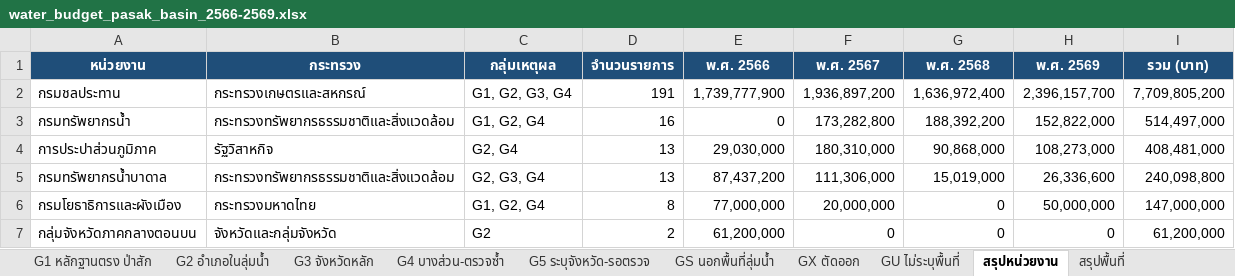
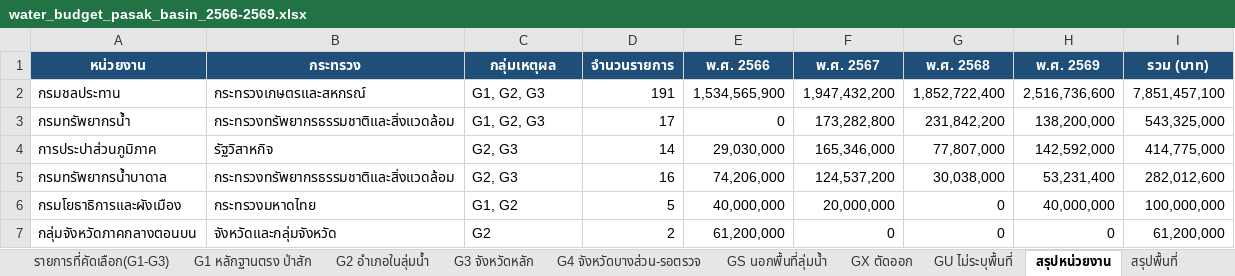
Before and after one commit to tonsao2024/-sao-budget-analysis, an Excel workbook: docs/data/water_budget_pasak_basin_2566-2569.xlsx, sheet สรุปหน่วยงาน, drawn as a sheet; only a part is shown; values as stored, in another font and other column widths than the file's, no borders; conditional formats not drawn; the diff covers the shown part only; the diff names each change by its address in the sheet, - before the commit and + after, or states it on an @@ line.

```diff
--- a/docs/data/water_budget_pasak_basin_2566-2569.xlsx (sheet สรุปหน่วยงาน)
+++ b/docs/data/water_budget_pasak_basin_2566-2569.xlsx (sheet สรุปหน่วยงาน)
-sheet tab: G4 บางส่วน-ตรวจซ้ำ
+sheet tab: G4 จังหวัดบางส่วน-รอตรวจ
-sheet tab: G5 ระบุจังหวัด-รอตรวจ
-C2 (กลุ่มเหตุผล): G1, G2, G3, G4
+C2 (กลุ่มเหตุผล): G1, G2, G3
-E2 (พ.ศ. 2566): 1,739,777,900
+E2 (พ.ศ. 2566): 1,534,565,900
-F2 (พ.ศ. 2567): 1,936,897,200
+F2 (พ.ศ. 2567): 1,947,432,200
-G2 (พ.ศ. 2568): 1,636,972,400
+G2 (พ.ศ. 2568): 1,852,722,400
-H2 (พ.ศ. 2569): 2,396,157,700
+H2 (พ.ศ. 2569): 2,516,736,600
-I2 (รวม (บาท)): 7,709,805,200
+I2 (รวม (บาท)): 7,851,457,100
-C3 (กลุ่มเหตุผล): G1, G2, G4
+C3 (กลุ่มเหตุผล): G1, G2, G3
-D3 (จำนวนรายการ): 16
+D3 (จำนวนรายการ): 17
-G3 (พ.ศ. 2568): 188,392,200
+G3 (พ.ศ. 2568): 231,842,200
-H3 (พ.ศ. 2569): 152,822,000
+H3 (พ.ศ. 2569): 138,200,000
-I3 (รวม (บาท)): 514,497,000
+I3 (รวม (บาท)): 543,325,000
-C4 (กลุ่มเหตุผล): G2, G4
+C4 (กลุ่มเหตุผล): G2, G3
-D4 (จำนวนรายการ): 13
+D4 (จำนวนรายการ): 14
-F4 (พ.ศ. 2567): 180,310,000
+F4 (พ.ศ. 2567): 165,346,000
-G4 (พ.ศ. 2568): 90,868,000
+G4 (พ.ศ. 2568): 77,807,000
-H4 (พ.ศ. 2569): 108,273,000
+H4 (พ.ศ. 2569): 142,592,000
-I4 (รวม (บาท)): 408,481,000
+I4 (รวม (บาท)): 414,775,000
-C5 (กลุ่มเหตุผล): G2, G3, G4
+C5 (กลุ่มเหตุผล): G2, G3
-D5 (จำนวนรายการ): 13
+D5 (จำนวนรายการ): 16
-E5 (พ.ศ. 2566): 87,437,200
+E5 (พ.ศ. 2566): 74,206,000
-F5 (พ.ศ. 2567): 111,306,000
+F5 (พ.ศ. 2567): 124,537,200
-G5 (พ.ศ. 2568): 15,019,000
+G5 (พ.ศ. 2568): 30,038,000
-H5 (พ.ศ. 2569): 26,336,600
+H5 (พ.ศ. 2569): 53,231,400
-I5 (รวม (บาท)): 240,098,800
+I5 (รวม (บาท)): 282,012,600
-C6 (กลุ่มเหตุผล): G1, G2, G4
+C6 (กลุ่มเหตุผล): G1, G2
-D6 (จำนวนรายการ): 8
+D6 (จำนวนรายการ): 5
-E6 (พ.ศ. 2566): 77,000,000
+E6 (พ.ศ. 2566): 40,000,000
-H6 (พ.ศ. 2569): 50,000,000
+H6 (พ.ศ. 2569): 40,000,000
-I6 (รวม (บาท)): 147,000,000
+I6 (รวม (บาท)): 100,000,000
```
Also changed, not shown: 1 added row, 1 removed row and 11 edited cells elsewhere in this sheet, sheet ภาระผูกพันในลุ่มน้ำ, sheet G4 จังหวัดบางส่วน-รอตรวจ, sheet G2 อำเภอในลุ่มน้ำ, sheet รายการที่คัดเลือก(G1-G3), sheet ทะเบียนคำค้น(gazetteer), sheet G3 จังหวัดหลัก, 7 more sheets, other sheet tabs, charts or pictures, output/water/water_budget_pasak_basin_2566-2569.xlsx, 4 other files.
